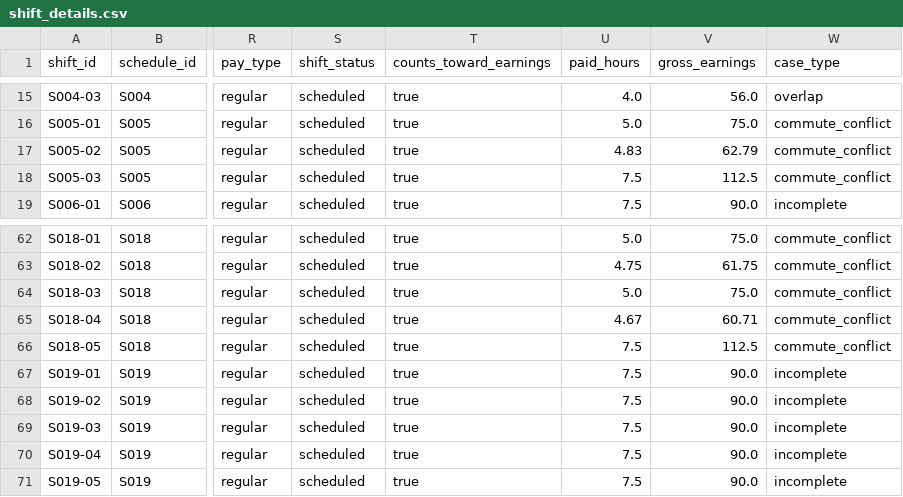
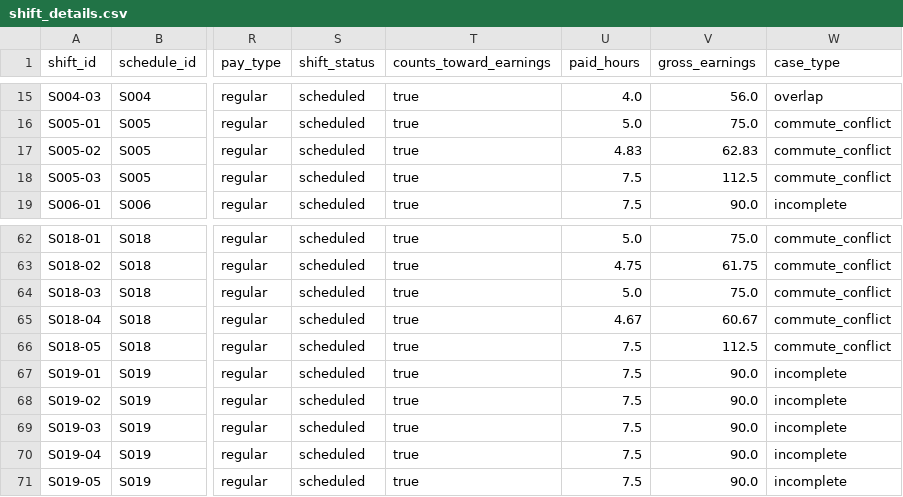
Before and after one commit to NandiLov/WorkClarity, a CSV file: data_validation/test_data/shift_details.csv, drawn as a sheet; only a part is shown, gaps mark what is left out; the diff names each change by its address in the sheet, - before the commit and + after, or states it on an @@ line.

```diff
--- a/data_validation/test_data/shift_details.csv
+++ b/data_validation/test_data/shift_details.csv
-V17 (gross_earnings): 62.79
+V17 (gross_earnings): 62.83
-V65 (gross_earnings): 60.71
+V65 (gross_earnings): 60.67
```
Also changed, not shown: data_validation/docs/data_dictionary.csv, data_validation/test_data/pay_rules.csv, 8 other files.
